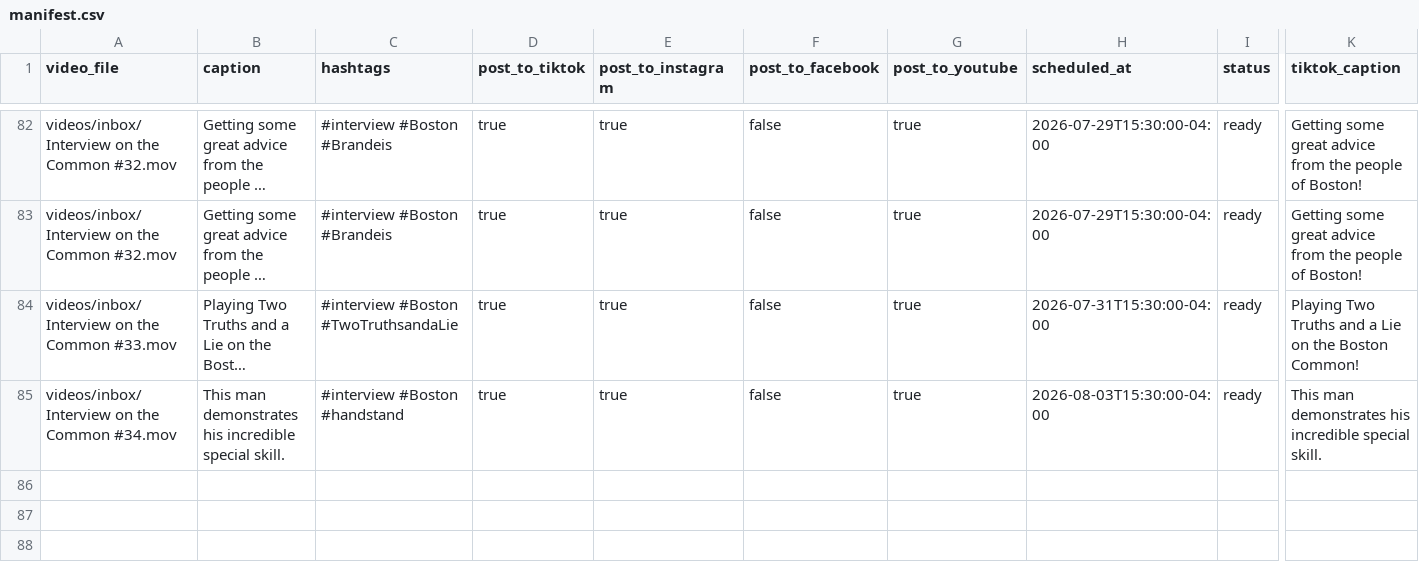
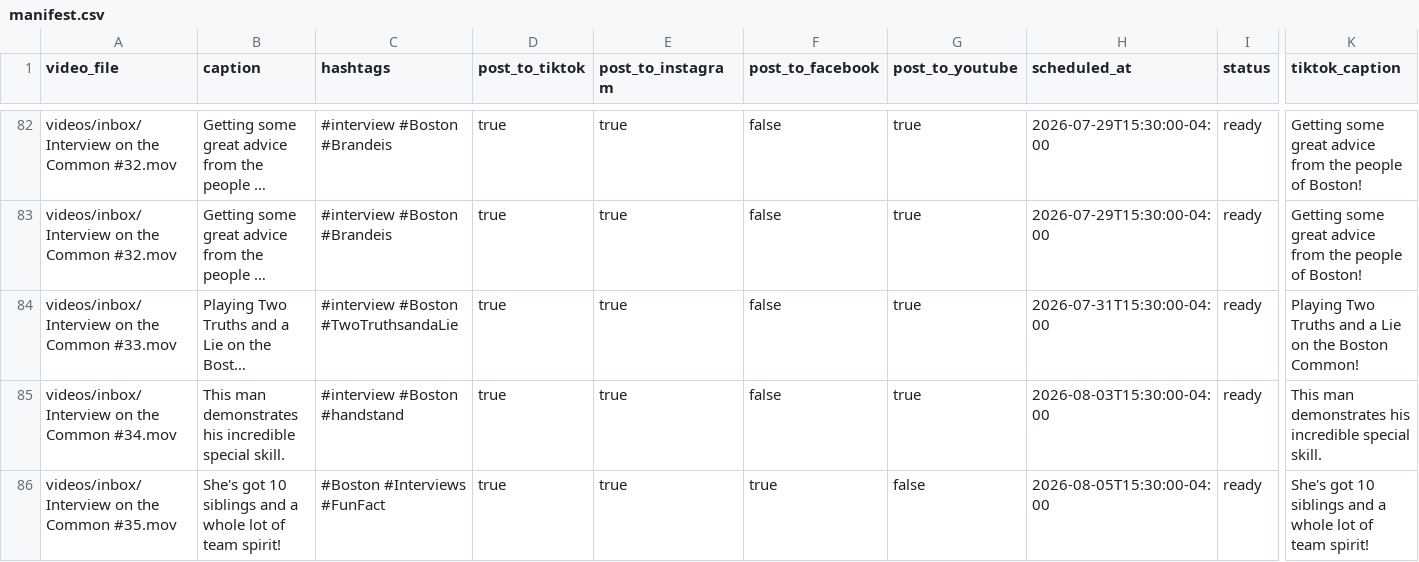
Before and after one commit to davidshapiro13/AutomatedContentUpload, a CSV file: manifests/manifest.csv, drawn as a sheet; only a part is shown, gaps mark what is left out; long unchanged cells end in …; rows hold the shown columns only; the diff names each change by its address in the sheet, - before the commit and + after, or states it on an @@ line.

Commit message:
Add reel: Interview on the Common #35.mov @ 2026-08-05T15:30:00-04:00

```diff
--- a/manifests/manifest.csv
+++ b/manifests/manifest.csv
+row 86: videos/inbox/Interview on the Common #35.mov | She's got 10 siblings and a whole lot of team spirit! | #Boston #Interviews #FunFact | true | true | true | false | 2026-08-05T15:30:00-04:00 | ready | She's got 10 siblings and a whole lot of team spirit!
```
